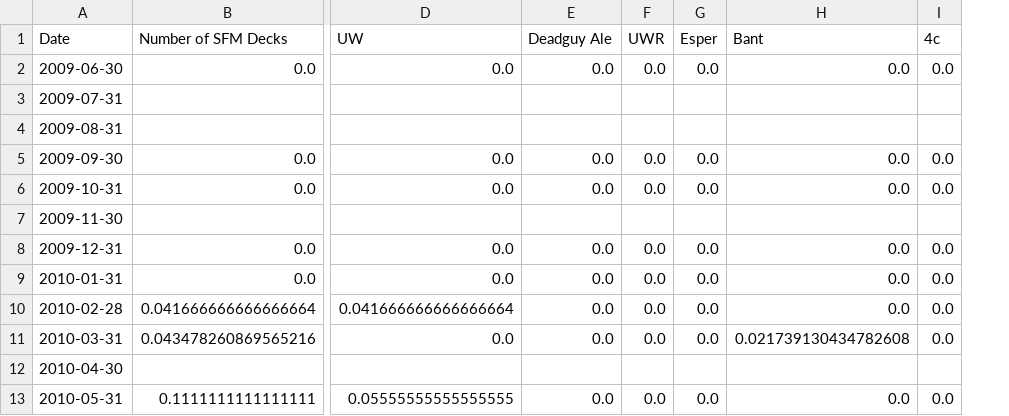
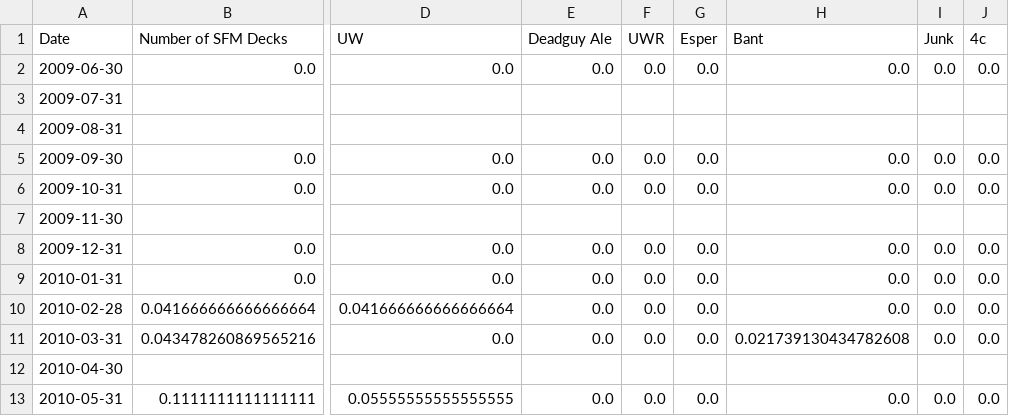
Before and after one commit to u0X5m/SCG-Data, a CSV file: Legacy/SFM_Analysis.csv, drawn as a sheet; only a part is shown, gaps mark what is left out; the diff names each change by its address in the sheet, - before the commit and + after, or states it on an @@ line.

```diff
--- a/Legacy/SFM_Analysis.csv
+++ b/Legacy/SFM_Analysis.csv
+column I (Junk), rows 2-13: 0.0 |  |  | 0.0 | 0.0 |  | 0.0 | 0.0 | 0.0 | 0.0 |  | 0.0
```
Also changed, not shown: 1 other file.
